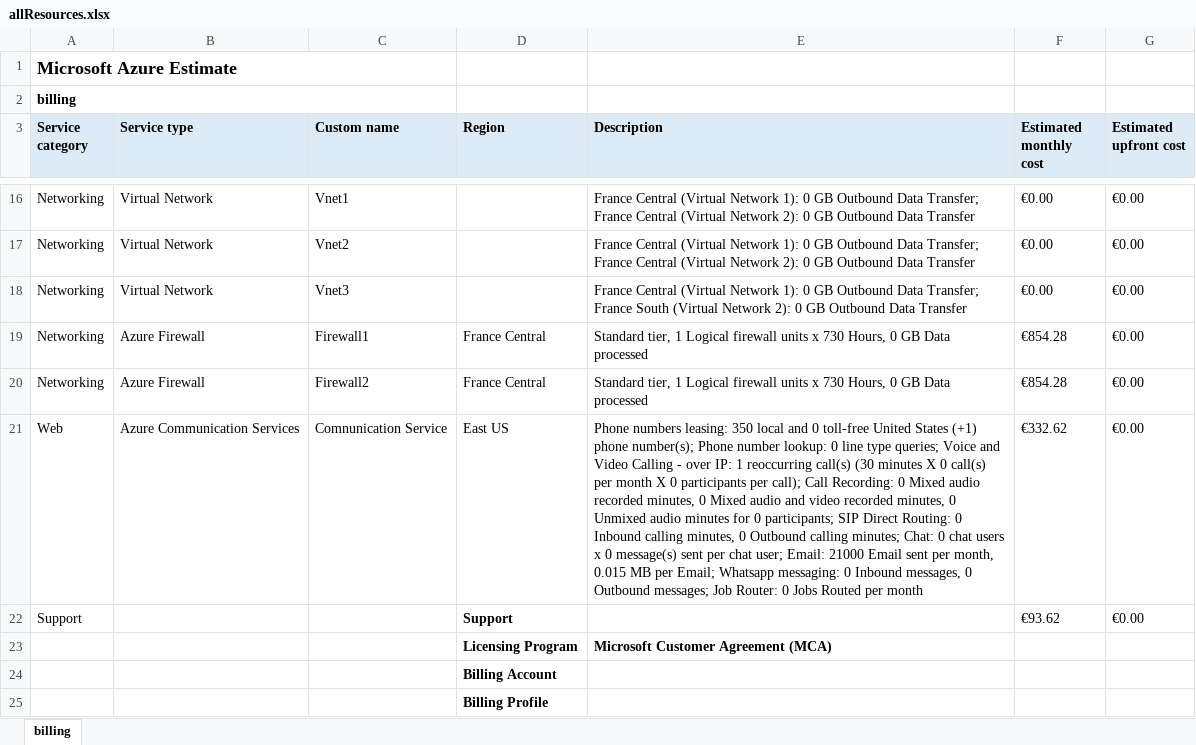
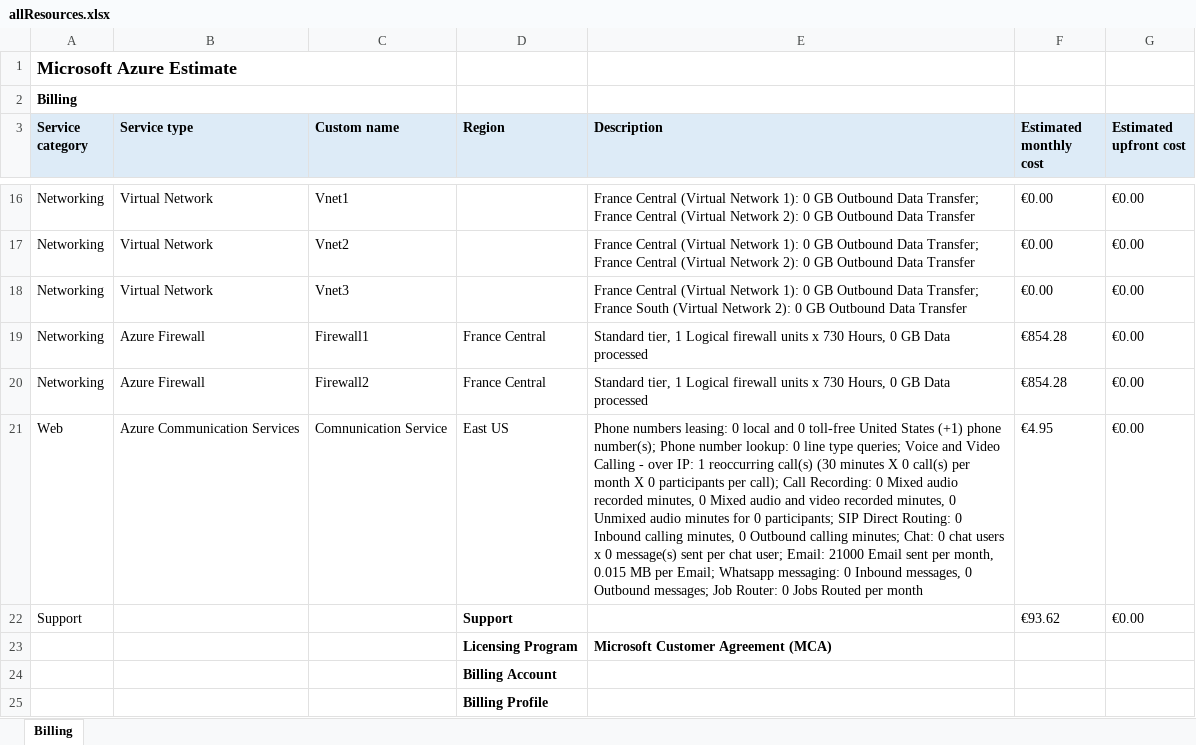
Before and after one commit to KaterinaTrif/Cloud-Project-Accenture, an Excel workbook: Billing/allResources.xlsx, sheet Billing, drawn as a sheet; only a part is shown, gaps mark what is left out; values as stored, in another font and other column widths than the file's, no borders; the diff covers the shown part only; the diff names each change by its address in the sheet, - before the commit and + after, or states it on an @@ line.

Commit message:
update billing

```diff
--- a/Billing/allResources.xlsx (sheet Billing)
+++ b/Billing/allResources.xlsx (sheet Billing)
-sheet tab: billing
+sheet tab: Billing
-A2 (Service category): billing
+A2 (Service category): Billing
-E21 (Description): …numbers leasing: 350 local and…
+E21 (Description): …numbers leasing: 0 local and…
-F21 (Estimated monthly cost): €332.62
+F21 (Estimated monthly cost): €4.95
```
Also changed, not shown: 10 edited cells elsewhere in this sheet.
